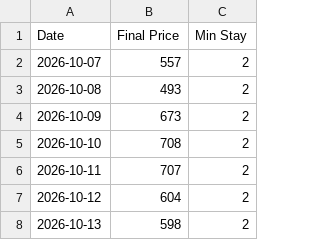
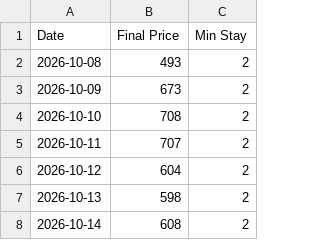
Before and after one commit to robertobarbedo/casa-brisa-150, a CSV file: public/prices.csv, drawn as a sheet; only a part is shown; the shorter side is filled out with more unchanged rows.

```diff
--- a/public/prices.csv
+++ b/public/prices.csv
@@ -1,3 +1,2 @@
 Date,Final Price,Min Stay
-2026-10-07,557,2
 2026-10-08,493,2
```
